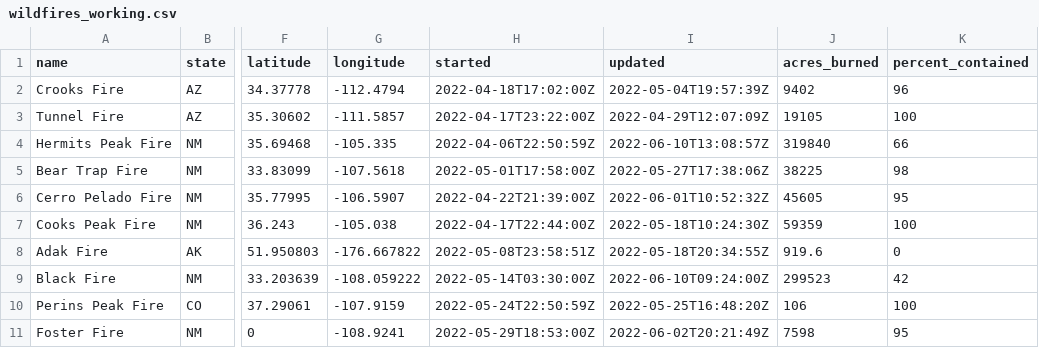
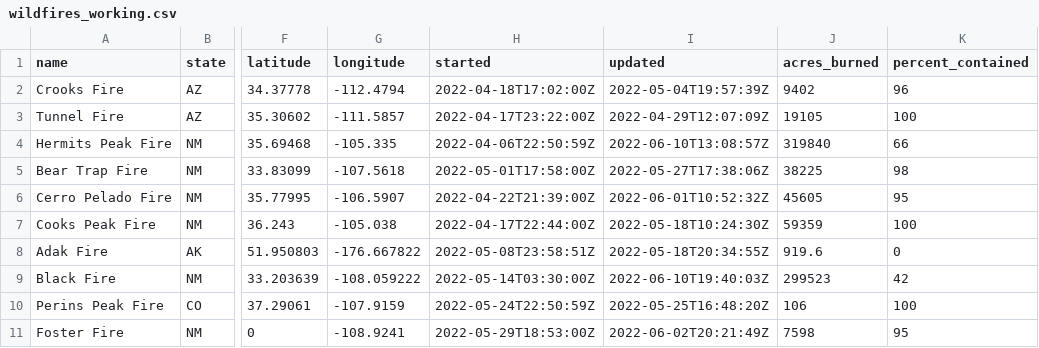
Before and after one commit to abcotvdata/wildfire_tracker, a CSV file: wildfires_working.csv, drawn as a sheet; only a part is shown, gaps mark what is left out; the diff names each change by its address in the sheet, - before the commit and + after, or states it on an @@ line.

```diff
--- a/wildfires_working.csv
+++ b/wildfires_working.csv
-I9 (updated): 2022-06-10T09:24:00Z
+I9 (updated): 2022-06-10T19:40:03Z
```
Also changed, not shown: data/hotspots_modis.csv, 4 other files.
